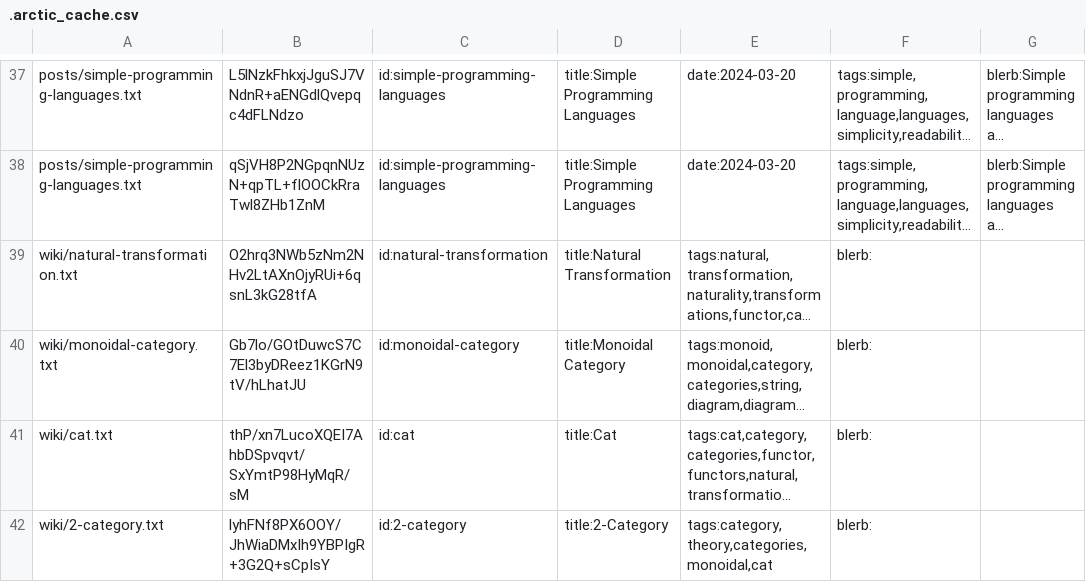
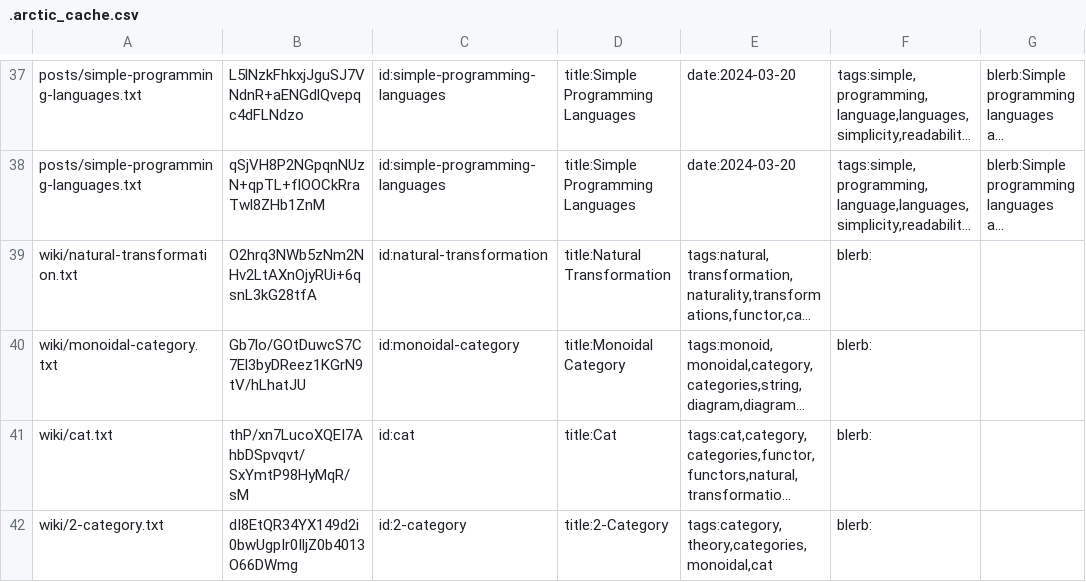
Before and after one commit to RyanBrewer317/ryanbrewer-dev, a CSV file: .arctic_cache.csv, drawn as a sheet; only a part is shown, gaps mark what is left out; long unchanged cells end in …; the diff names each change by its address in the sheet, - before the commit and + after, or states it on an @@ line.

```diff
--- a/.arctic_cache.csv
+++ b/.arctic_cache.csv
-B42: lyhFNf8PX6OOY/JhWiaDMxIh9YBPIgR+3G2Q+sCpIsY
+B42: dI8EtQR34YX149d2i0bwUgpIr0IljZ0b4013O66DWmg
```
Also changed, not shown: 14 other files.
